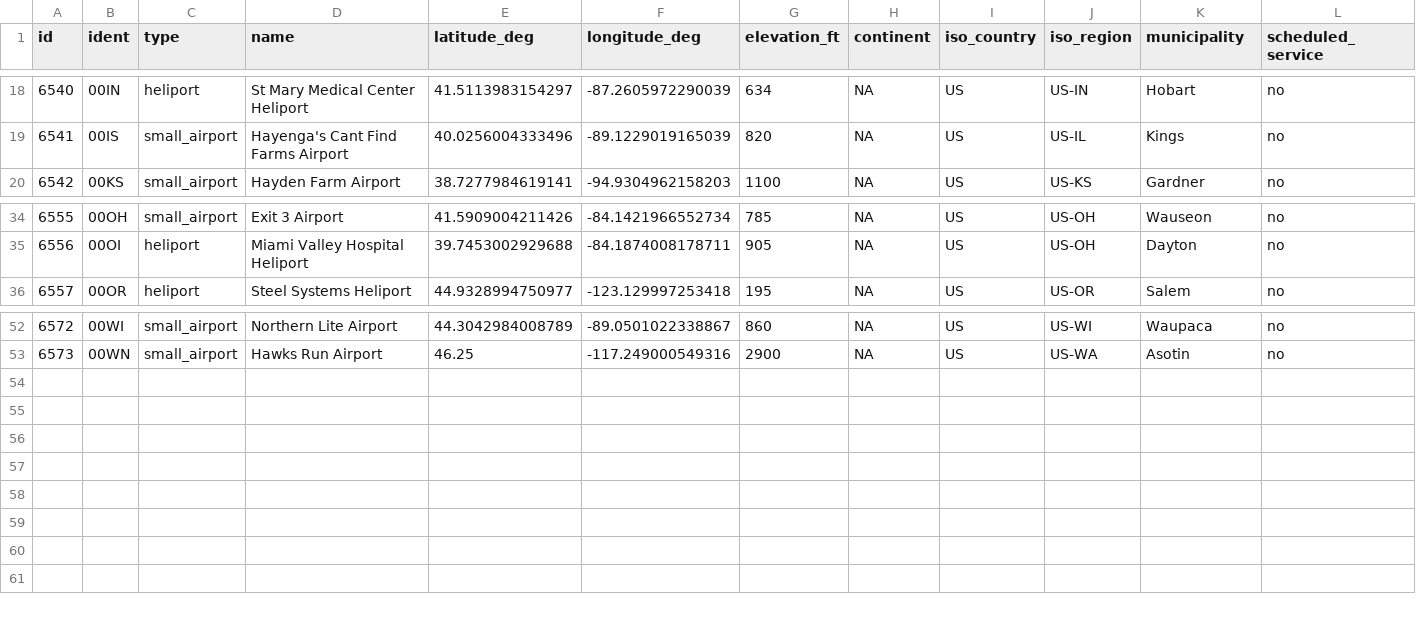
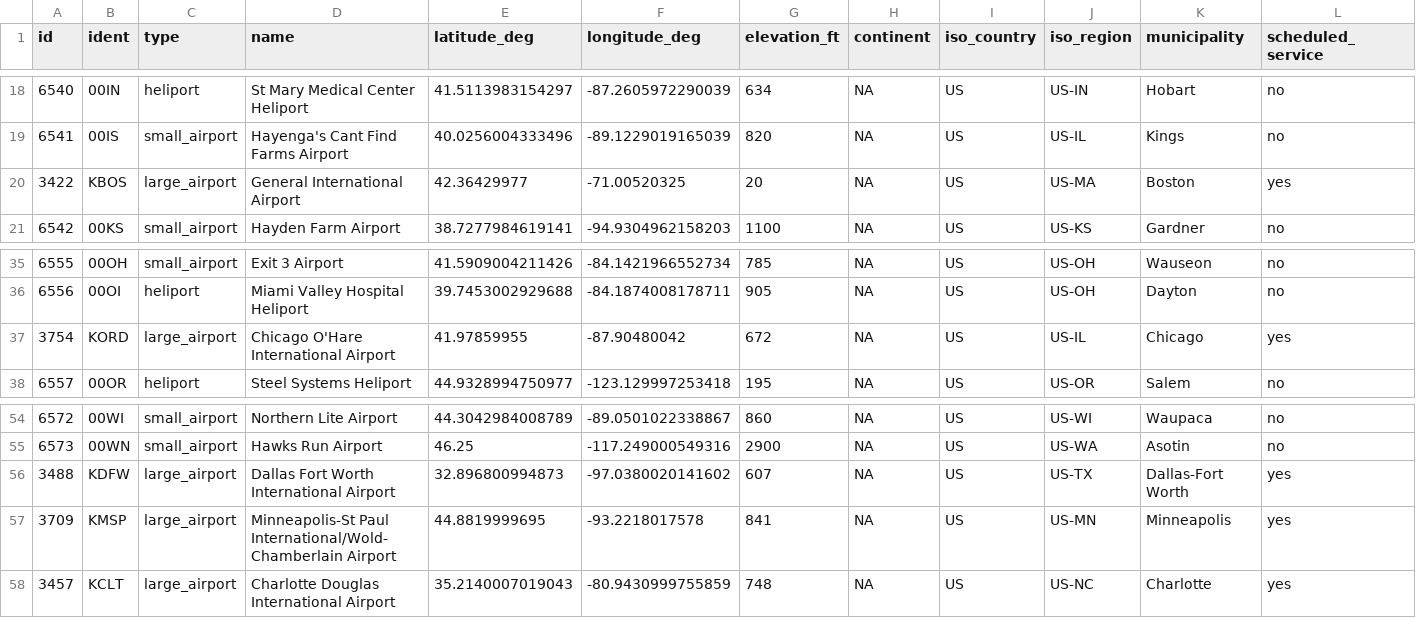
Before and after one commit to Phononic/Sean_Lubner_250HWs, a CSV file: hw6/hw_6_data/ICAO_airports_copy.csv, drawn as a sheet; only a part is shown, gaps mark what is left out; rows hold the shown columns only; the diff names each change by its address in the sheet, - before the commit and + after, or states it on an @@ line.

Commit message:
still formatting input data...

```diff
--- a/hw6/hw_6_data/ICAO_airports_copy.csv
+++ b/hw6/hw_6_data/ICAO_airports_copy.csv
+row 20: 3422 | KBOS | large_airport | General International Airport | 42.36429977 | -71.00520325 | 20 | NA | US | US-MA | Boston | yes
+row 37: 3754 | KORD | large_airport | Chicago O'Hare International Airport | 41.97859955 | -87.90480042 | 672 | NA | US | US-IL | Chicago | yes
+row 56: 3488 | KDFW | large_airport | Dallas Fort Worth International Airport | 32.896800994873 | -97.0380020141602 | 607 | NA | US | US-TX | Dallas-Fort Worth | yes
+row 57: 3709 | KMSP | large_airport | Minneapolis-St Paul International/Wold-Chamberlain Airport | 44.8819999695 | -93.2218017578 | 841 | NA | US | US-MN | Minneapolis | yes
+row 58: 3457 | KCLT | large_airport | Charlotte Douglas International Airport | 35.2140007019043 | -80.9430999755859 | 748 | NA | US | US-NC | Charlotte | yes
```
Also changed, not shown: hw6/hw_6_data/top_airports.csv, 1 other file.
